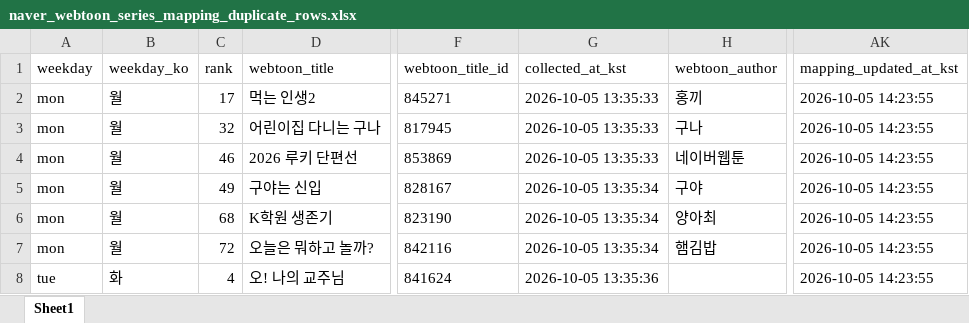
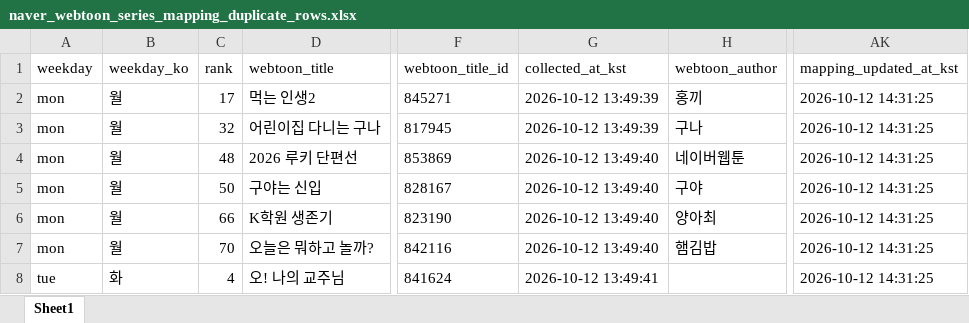
Before and after one commit to johnlee211/web_dash1, an Excel workbook: data/naver_webtoon_series_mapping_duplicate_rows.xlsx, sheet Sheet1, drawn as a sheet; only a part is shown, gaps mark what is left out; values as stored, in another font and other column widths than the file's, no borders; the diff covers the shown part only; the diff names each change by its address in the sheet, - before the commit and + after, or states it on an @@ line.

```diff
--- a/data/naver_webtoon_series_mapping_duplicate_rows.xlsx (sheet Sheet1)
+++ b/data/naver_webtoon_series_mapping_duplicate_rows.xlsx (sheet Sheet1)
-G2:G3 (collected_at_kst): 2026-10-05 13:35:33
+G2:G3 (collected_at_kst): 2026-10-12 13:49:39
-AK2:AK8 (mapping_updated_at_kst): 2026-10-05 14:23:55
+AK2:AK8 (mapping_updated_at_kst): 2026-10-12 14:31:25
-C4 (rank): 46
+C4 (rank): 48
-G4 (collected_at_kst): 2026-10-05 13:35:33
+G4 (collected_at_kst): 2026-10-12 13:49:40
-C5 (rank): 49
+C5 (rank): 50
-G5:G7 (collected_at_kst): 2026-10-05 13:35:34
+G5:G7 (collected_at_kst): 2026-10-12 13:49:40
-C6 (rank): 68
+C6 (rank): 66
-C7 (rank): 72
+C7 (rank): 70
-G8 (collected_at_kst): 2026-10-05 13:35:36
+G8 (collected_at_kst): 2026-10-12 13:49:41
```
Also changed, not shown: 3 added rows, 3 removed rows and 114 edited cells elsewhere in this sheet, data/adult_login_required_webtoons_v2.xlsx, data/naver_webtoon_series_productNo_mapping_v2_title_cleaned.xlsx, 9 other files.
